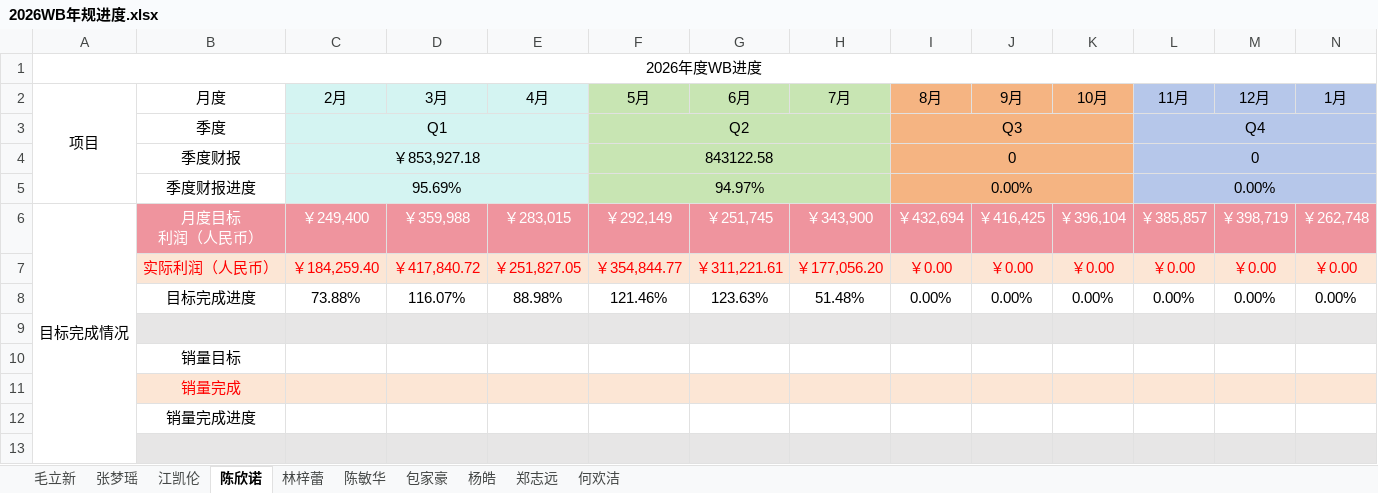
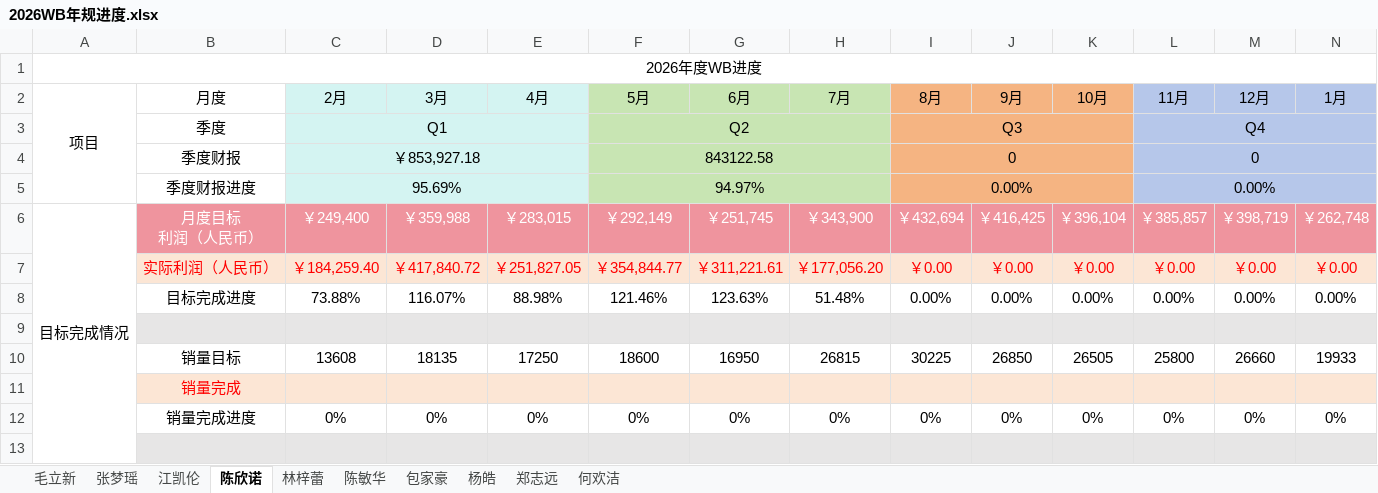
Before and after one commit to Badclown0806/weekly-report, an Excel workbook: 2026WB年规进度.xlsx, sheet 陈欣诺, drawn as a sheet; only a part is shown; values as stored, in another font and other column widths than the file's, no borders; the diff covers the shown part only; the diff names each change by its address in the sheet, - before the commit and + after, or states it on an @@ line.

```diff
--- a/2026WB年规进度.xlsx (sheet 陈欣诺)
+++ b/2026WB年规进度.xlsx (sheet 陈欣诺)
-C10 (2月): (empty)
+C10 (2月): 13608
-D10 (3月): (empty)
+D10 (3月): 18135
-E10 (4月): (empty)
+E10 (4月): 17250
-F10 (5月): (empty)
+F10 (5月): 18600
-G10 (6月): (empty)
+G10 (6月): 16950
-H10 (7月): (empty)
+H10 (7月): 26815
-I10 (8月): (empty)
+I10 (8月): 30225
-J10 (9月): (empty)
+J10 (9月): 26850
-K10 (10月): (empty)
+K10 (10月): 26505
-L10 (11月): (empty)
+L10 (11月): 25800
-M10 (12月): (empty)
+M10 (12月): 26660
-N10 (1月): (empty)
+N10 (1月): 19933
-C12 (2月): (empty)
+C12 (2月): 0%
-D12 (3月): (empty)
+D12 (3月): 0%
-E12 (4月): (empty)
+E12 (4月): 0%
-F12 (5月): (empty)
+F12 (5月): 0%
-G12 (6月): (empty)
+G12 (6月): 0%
-H12 (7月): (empty)
+H12 (7月): 0%
-I12 (8月): (empty)
+I12 (8月): 0%
-J12 (9月): (empty)
+J12 (9月): 0%
-K12 (10月): (empty)
+K12 (10月): 0%
-L12 (11月): (empty)
+L12 (11月): 0%
-M12 (12月): (empty)
+M12 (12月): 0%
-N12 (1月): (empty)
+N12 (1月): 0%
```
Also changed, not shown: 76 edited cells elsewhere in this sheet, sheet 杨皓, sheet 包家豪, sheet 林梓蕾, sheet 江凯伦, 6 other files.
